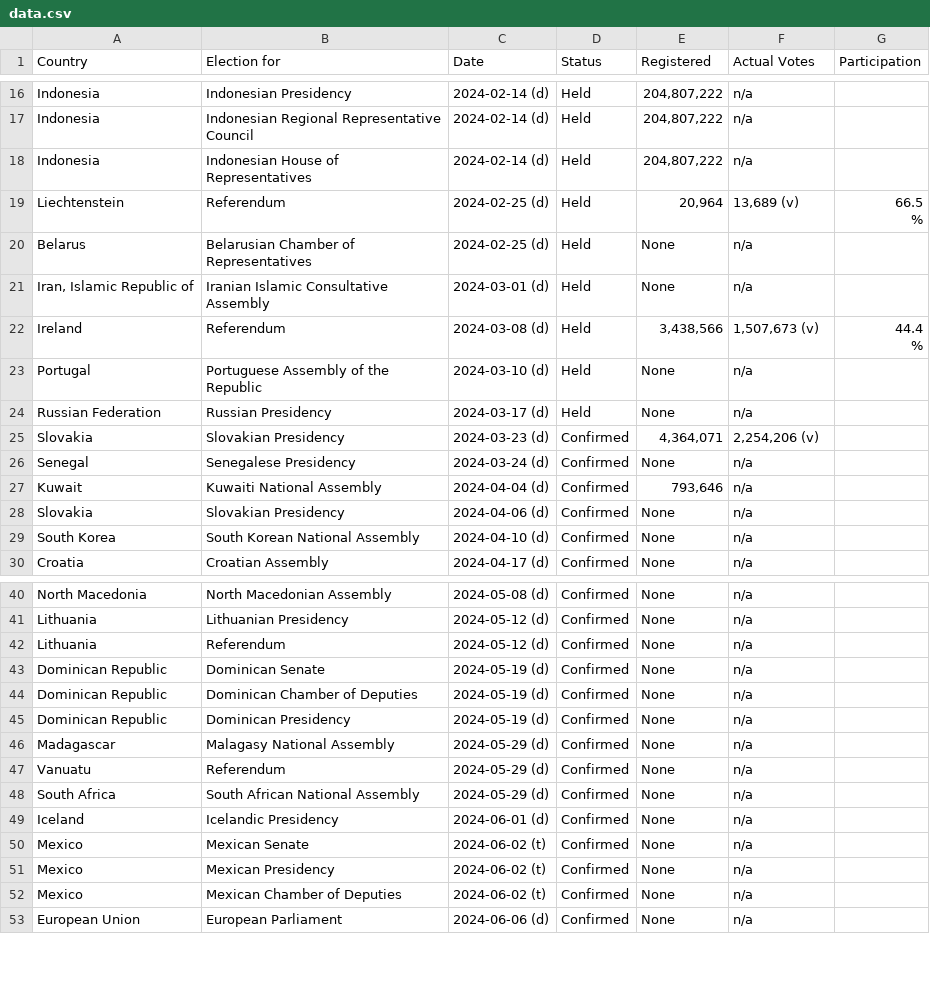
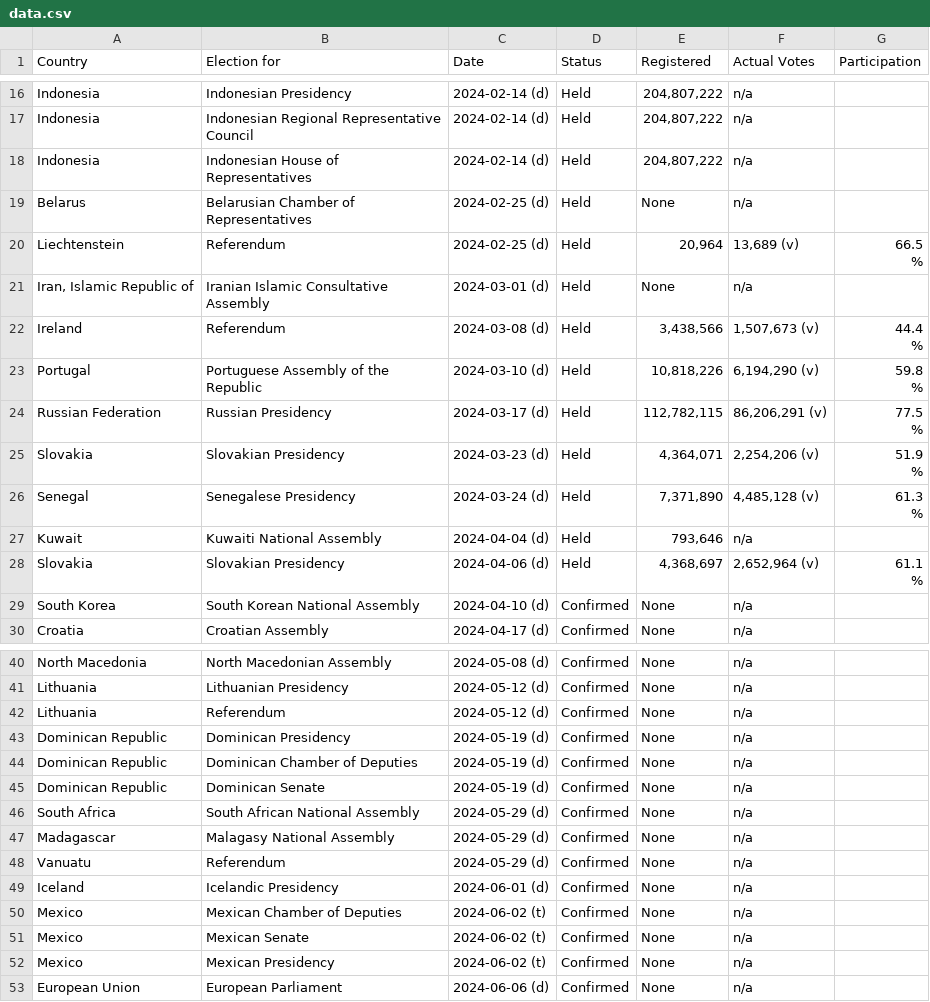
Before and after one commit to katrventura/elections-scraper, a CSV file: data.csv, drawn as a sheet; only a part is shown, gaps mark what is left out; the diff covers the shown part only.

```diff
--- a/data.csv
+++ b/data.csv
@@ -27,5 +27,5 @@ Indonesia,Indonesian Regional Representative Council,2024-02-14 (d),Held,"204,80
 Indonesia,Indonesian House of Representatives,2024-02-14 (d),Held,"204,807,222",n/a,
+Belarus,Belarusian Chamber of Representatives,2024-02-25 (d),Held,None,n/a,
 Liechtenstein,Referendum,2024-02-25 (d),Held,"20,964","13,689  (v)","66.5
                                         %"
-Belarus,Belarusian Chamber of Representatives,2024-02-25 (d),Held,None,n/a,
 "Iran, Islamic Republic of",Iranian Islamic Consultative Assembly,2024-03-01 (d),Held,None,n/a,
@@ -33,8 +33,13 @@ Ireland,Referendum,2024-03-08 (d),Held,"3,438,566","1,507,673  (v)","44.4
                                         %"
-Portugal,Portuguese Assembly of the Republic,2024-03-10 (d),Held,None,n/a,
-Russian Federation,Russian Presidency,2024-03-17 (d),Held,None,n/a,
-Slovakia,Slovakian Presidency,2024-03-23 (d),Confirmed,"4,364,071","2,254,206  (v)",
-Senegal,Senegalese Presidency,2024-03-24 (d),Confirmed,None,n/a,
-Kuwait,Kuwaiti National Assembly,2024-04-04 (d),Confirmed,"793,646",n/a,
-Slovakia,Slovakian Presidency,2024-04-06 (d),Confirmed,None,n/a,
+Portugal,Portuguese Assembly of the Republic,2024-03-10 (d),Held,"10,818,226","6,194,290  (v)","59.8
+                                        %"
+Russian Federation,Russian Presidency,2024-03-17 (d),Held,"112,782,115","86,206,291  (v)","77.5
+                                        %"
+Slovakia,Slovakian Presidency,2024-03-23 (d),Held,"4,364,071","2,254,206  (v)","51.9
+                                        %"
+Senegal,Senegalese Presidency,2024-03-24 (d),Held,"7,371,890","4,485,128  (v)","61.3
+                                        %"
+Kuwait,Kuwaiti National Assembly,2024-04-04 (d),Held,"793,646",n/a,
+Slovakia,Slovakian Presidency,2024-04-06 (d),Held,"4,368,697","2,652,964  (v)","61.1
+                                        %"
 South Korea,South Korean National Assembly,2024-04-10 (d),Confirmed,None,n/a,
@@ -53,12 +58,12 @@ Lithuania,Lithuanian Presidency,2024-05-12 (d),Confirmed,None,n/a,
 Lithuania,Referendum,2024-05-12 (d),Confirmed,None,n/a,
+Dominican Republic,Dominican Presidency,2024-05-19 (d),Confirmed,None,n/a,
+Dominican Republic,Dominican Chamber of Deputies,2024-05-19 (d),Confirmed,None,n/a,
 Dominican Republic,Dominican Senate,2024-05-19 (d),Confirmed,None,n/a,
-Dominican Republic,Dominican Chamber of Deputies,2024-05-19 (d),Confirmed,None,n/a,
-Dominican Republic,Dominican Presidency,2024-05-19 (d),Confirmed,None,n/a,
+South Africa,South African National Assembly,2024-05-29 (d),Confirmed,None,n/a,
 Madagascar,Malagasy National Assembly,2024-05-29 (d),Confirmed,None,n/a,
 Vanuatu,Referendum,2024-05-29 (d),Confirmed,None,n/a,
-South Africa,South African National Assembly,2024-05-29 (d),Confirmed,None,n/a,
 Iceland,Icelandic Presidency,2024-06-01 (d),Confirmed,None,n/a,
+Mexico,Mexican Chamber of Deputies,2024-06-02 (t),Confirmed,None,n/a,
 Mexico,Mexican Senate,2024-06-02 (t),Confirmed,None,n/a,
 Mexico,Mexican Presidency,2024-06-02 (t),Confirmed,None,n/a,
-Mexico,Mexican Chamber of Deputies,2024-06-02 (t),Confirmed,None,n/a,
 European Union,European Parliament,2024-06-06 (d),Confirmed,None,n/a,
```
Also changed, not shown: 22 moved rows elsewhere in this file.
